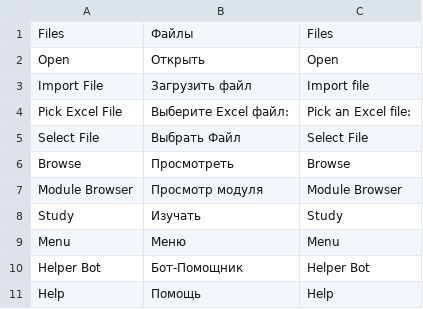
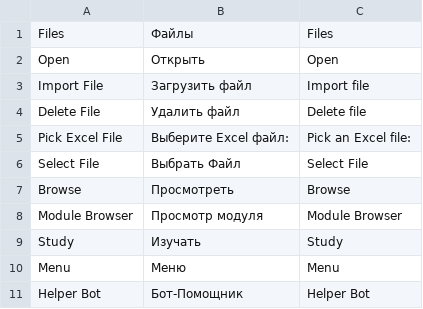
Before and after one commit to anupyldd/garibenka, a TSV file: Garibenka/Settings/loc.tsv, drawn as a sheet; only a part is shown; the shorter side is filled out with more unchanged rows; the diff names each change by its address in the sheet, - before the commit and + after, or states it on an @@ line.

```diff
--- a/Garibenka/Settings/loc.tsv
+++ b/Garibenka/Settings/loc.tsv
+row 4: Delete File | Удалить файл | Delete file
```
Also changed, not shown: 2 other files.
